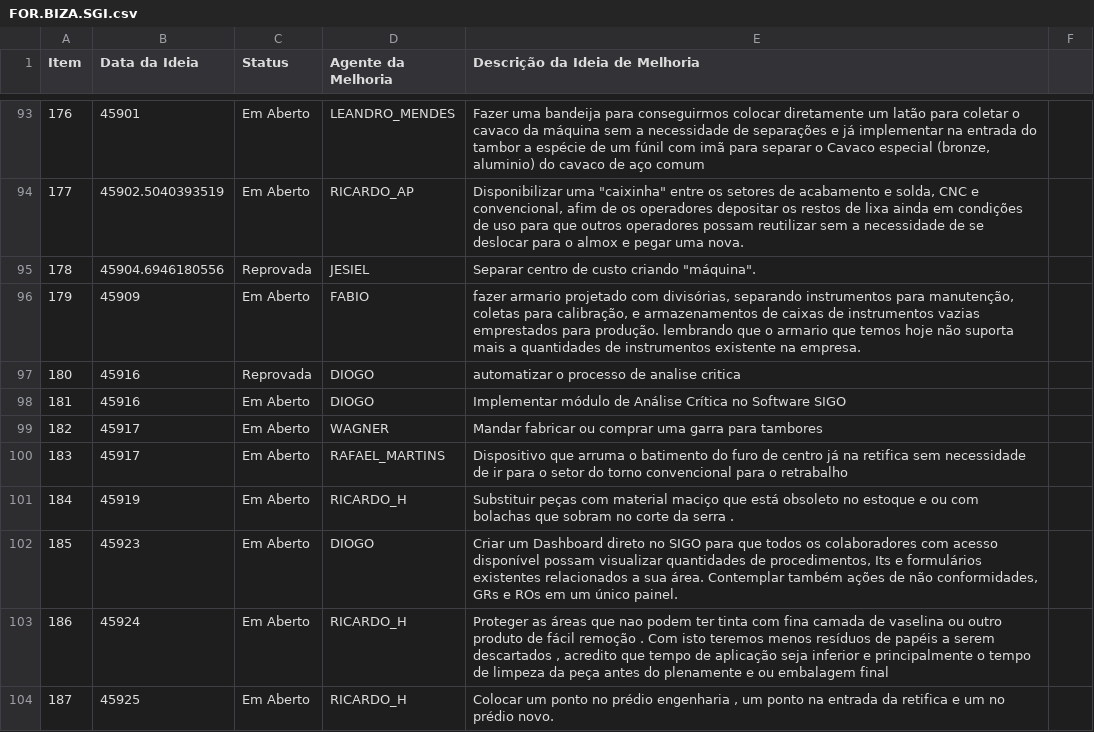
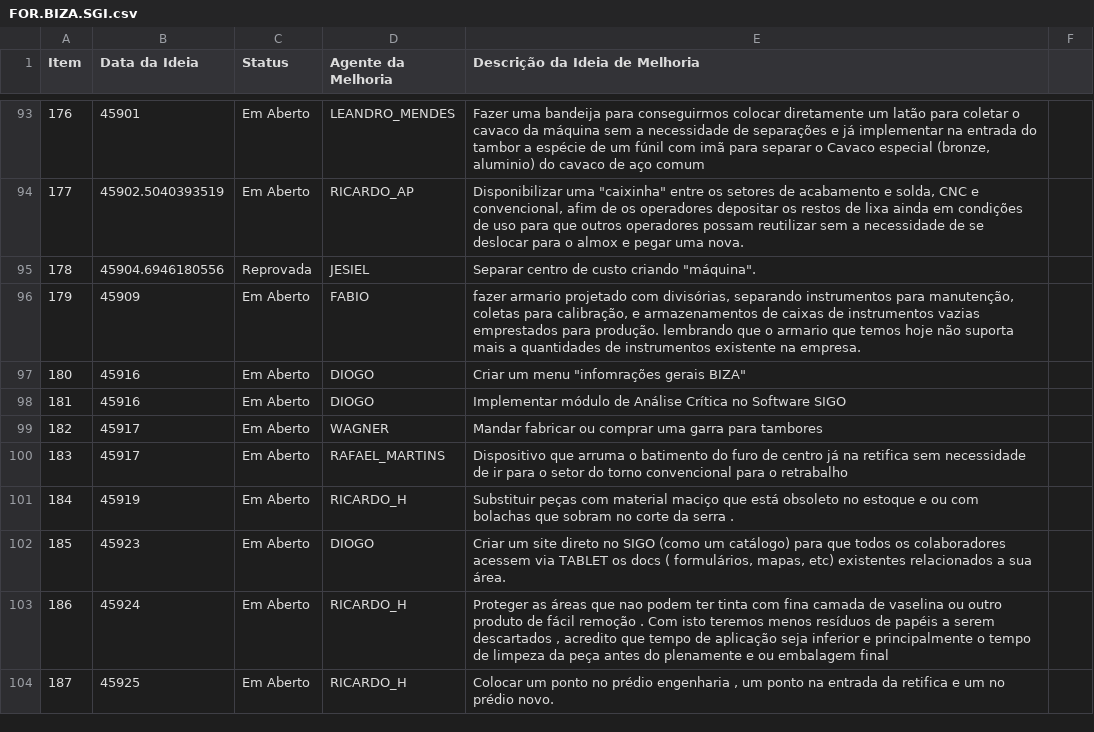
Before and after one commit to Dodoccb/Catalogo-BIZA, a CSV file: FOR.BIZA.SGI.csv, drawn as a sheet; only a part is shown, gaps mark what is left out.

```diff
--- a/FOR.BIZA.SGI.csv
+++ b/FOR.BIZA.SGI.csv
@@ -96,3 +96,3 @@ Item;Data da Ideia;Status;Agente da Melhoria;Descrição da Ideia de Melhoria
 179;45909;Em Aberto;FABIO;fazer armario projetado com divisórias, separando instrumentos para manutenção, coletas para calibração, e armazenamentos de caixas de instrumentos vazias emprestados para produção. lembrando que o armario que temos hoje não suporta mais a quantidades de instrumentos existente na empresa.
-180;45916;Reprovada;DIOGO;automatizar o processo de analise critica
+180;45916;Em Aberto;DIOGO;Criar um menu "infomrações gerais BIZA"
 181;45916;Em Aberto;DIOGO;Implementar módulo de Análise Crítica no Software SIGO
@@ -101,3 +101,3 @@ Item;Data da Ideia;Status;Agente da Melhoria;Descrição da Ideia de Melhoria
 184;45919;Em Aberto;RICARDO_H;Substituir peças com material maciço que está obsoleto no estoque e ou com bolachas que sobram no corte da serra .
-185;45923;Em Aberto;DIOGO;Criar um Dashboard direto no SIGO para que todos os colaboradores com acesso disponível possam visualizar quantidades de procedimentos, Its e formulários existentes relacionados a sua área. Contemplar também ações de não conformidades, GRs e ROs em um único painel.
+185;45923;Em Aberto;DIOGO;Criar um site direto no SIGO (como um catálogo) para que todos os colaboradores acessem via TABLET os docs ( formulários, mapas, etc) existentes relacionados a sua área.
 186;45924;Em Aberto;RICARDO_H;Proteger as áreas que nao podem ter tinta com fina camada de vaselina ou outro produto de fácil remoção . Com isto teremos menos resíduos de papéis a serem descartados , acredito que tempo de aplicação seja inferior e principalmente o tempo de limpeza da peça antes do plenamente e ou embalagem final
```
